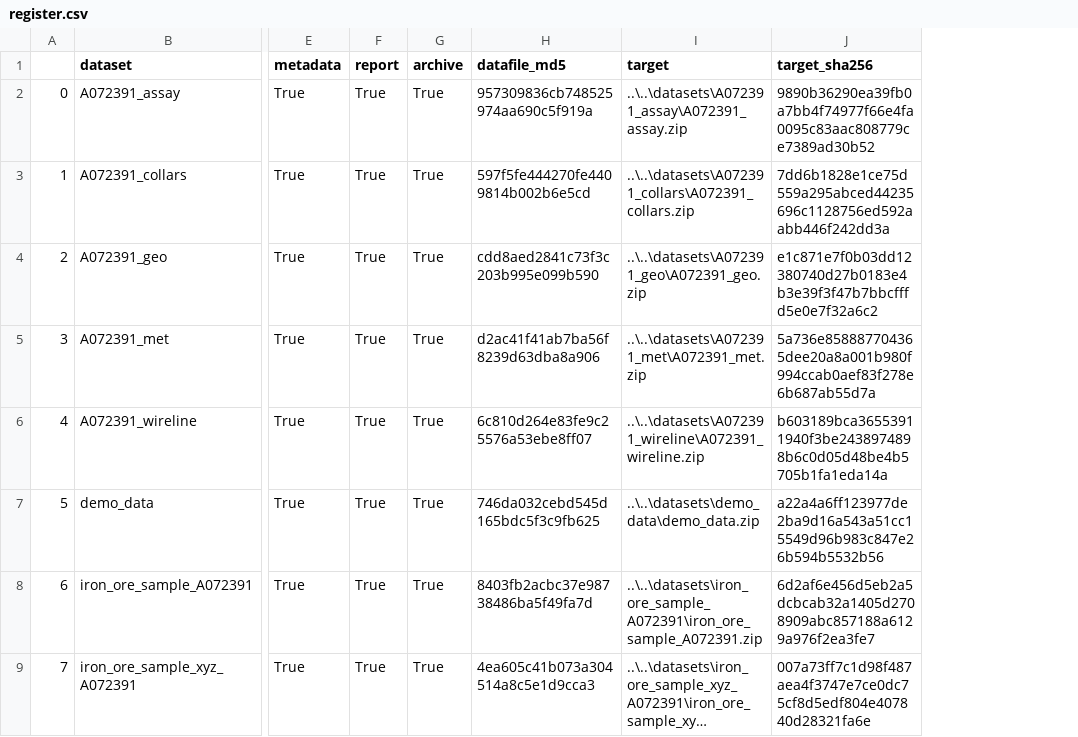
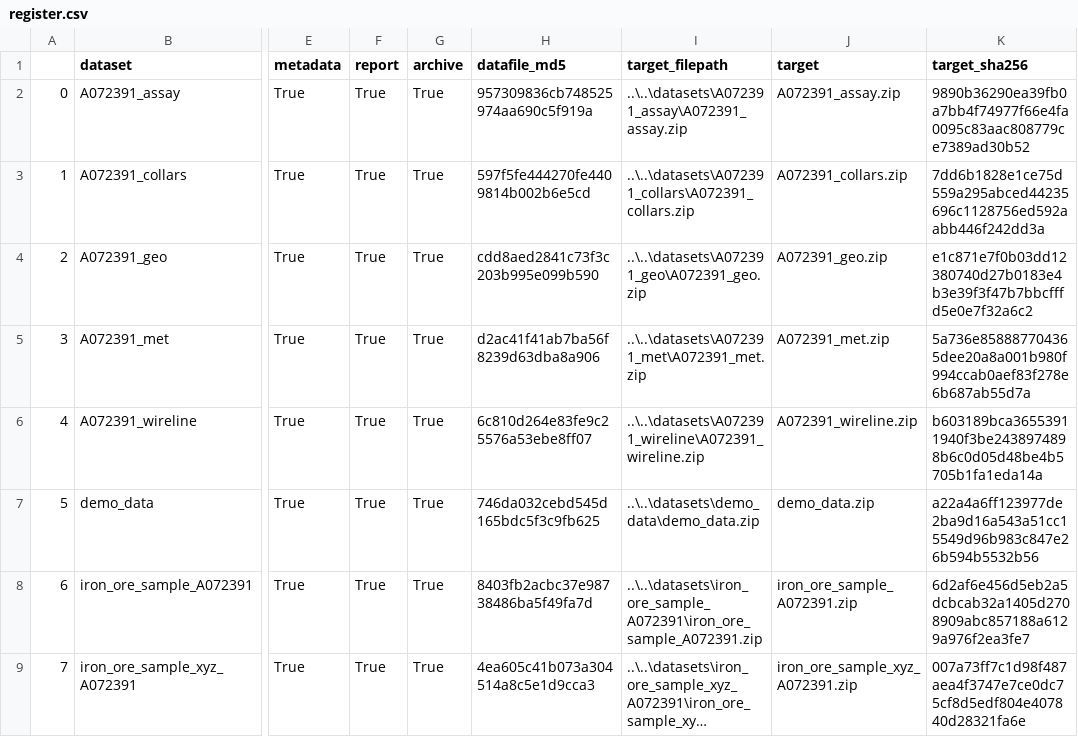
Before and after one commit to elphick/mass-composition, a CSV file: elphick/mass_composition/datasets/register.csv, drawn as a sheet; only a part is shown, gaps mark what is left out; long unchanged cells end in …; the diff names each change by its address in the sheet, - before the commit and + after, or states it on an @@ line.

```diff
--- a/elphick/mass_composition/datasets/register.csv
+++ b/elphick/mass_composition/datasets/register.csv
+column J (target), rows 2-9: A072391_assay.zip | A072391_collars.zip | A072391_geo.zip | A072391_met.zip | A072391_wireline.zip | demo_data.zip | iron_ore_sample_A072391.zip | iron_ore_sample_xyz_A072391.zip
-I1: target
+I1: target_filepath
```
Also changed, not shown: 3 other files.
